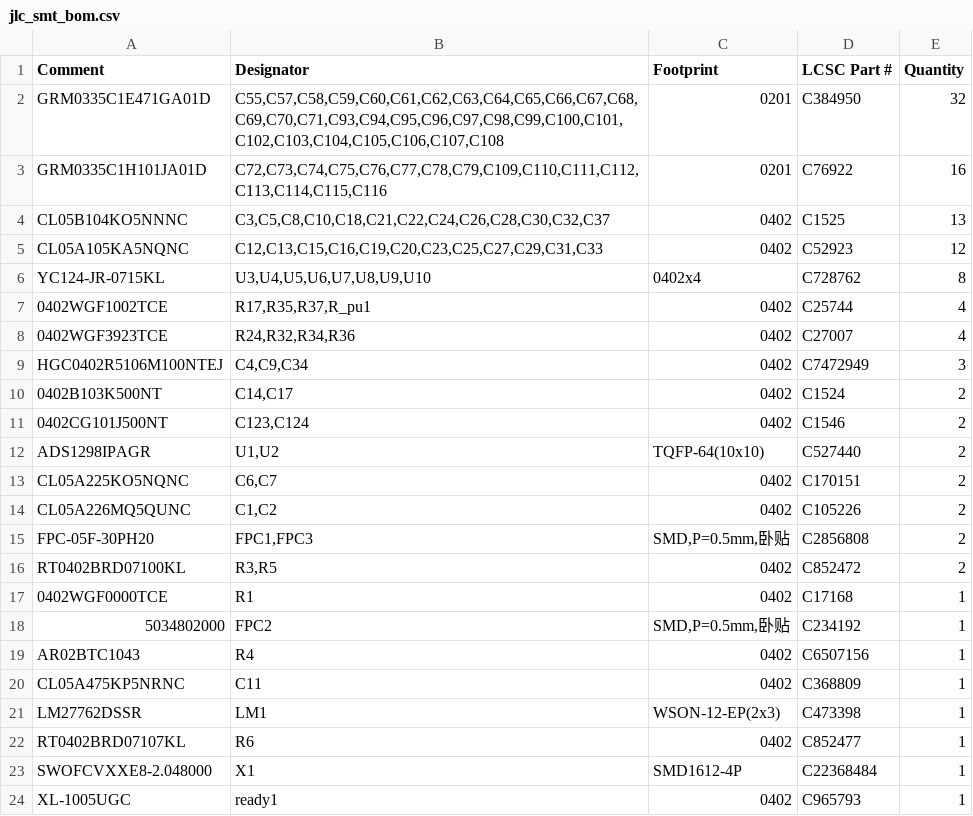
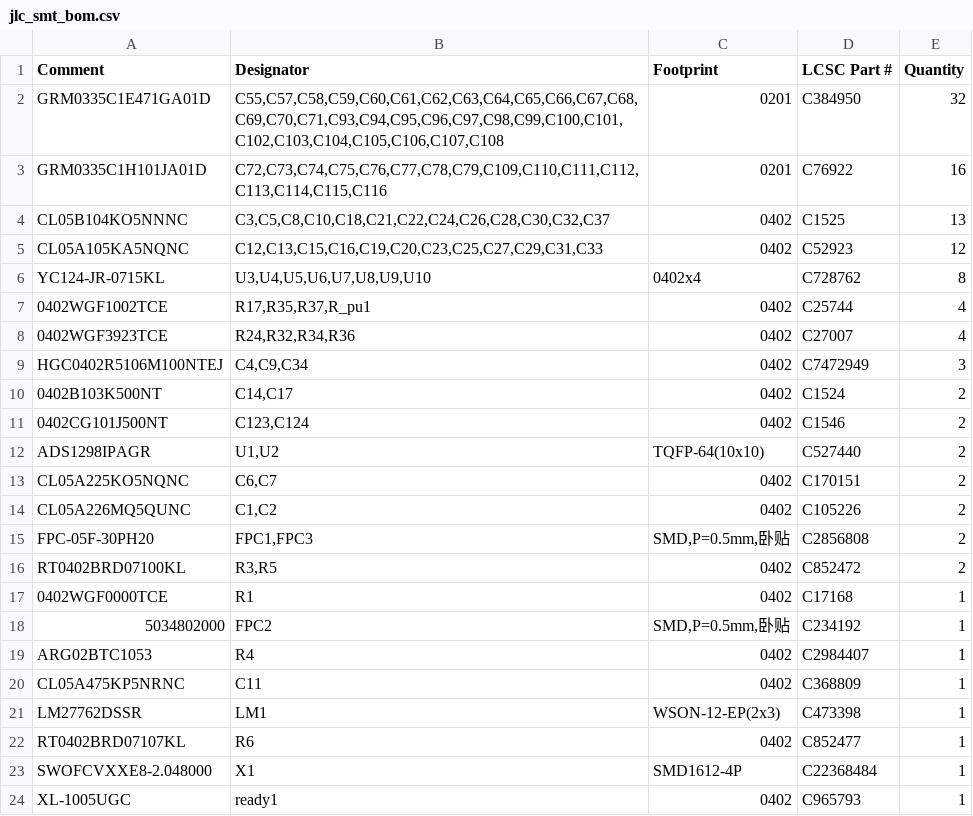
Before and after one commit to makoshan/OpenEMG, a CSV file: hardware/16ch-u9-dual30/fab-afe-30p/jlc_smt_bom.csv, drawn as a sheet.

```diff
--- a/hardware/16ch-u9-dual30/fab-afe-30p/jlc_smt_bom.csv
+++ b/hardware/16ch-u9-dual30/fab-afe-30p/jlc_smt_bom.csv
@@ -18,3 +18,3 @@ RT0402BRD07100KL,"R3,R5",0402,C852472,2
 5034802000,FPC2,"SMD,P=0.5mm,卧贴",C234192,1
-AR02BTC1043,R4,0402,C6507156,1
+ARG02BTC1053,R4,0402,C2984407,1
 CL05A475KP5NRNC,C11,0402,C368809,1
```
Also changed, not shown: 4 other files.
